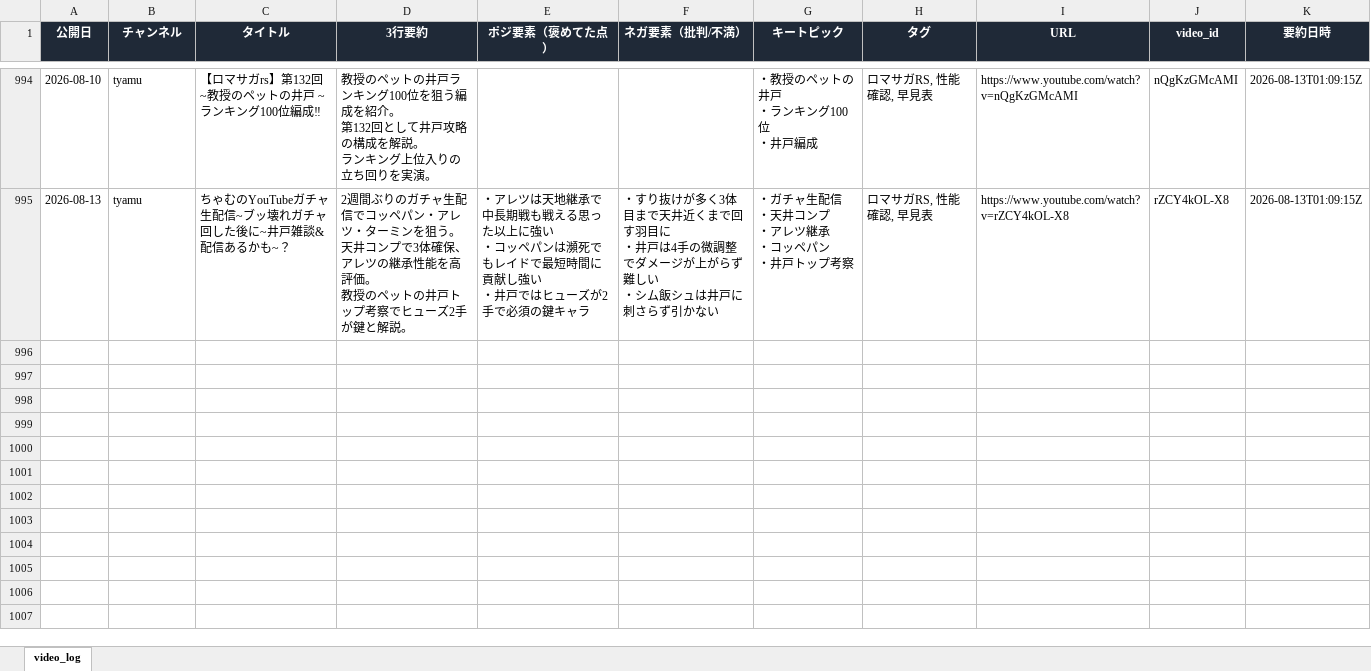
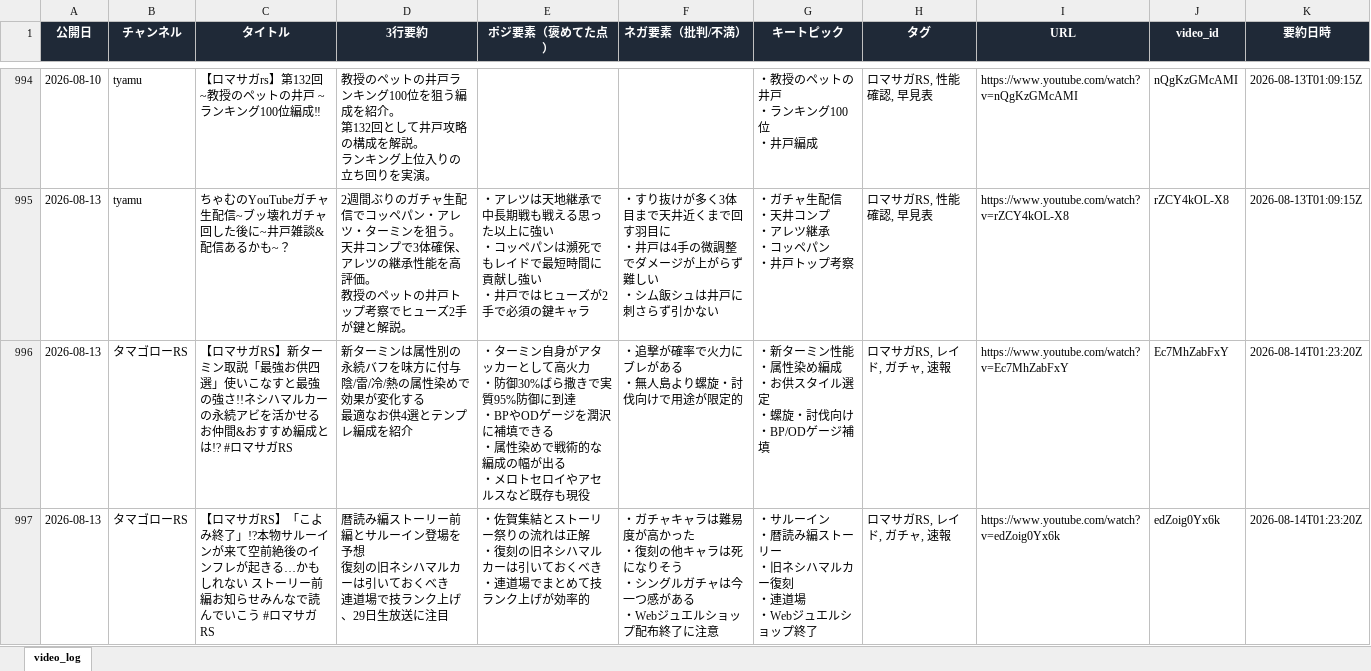
Before and after one commit to norimichitakesue2/youtube-summary, an Excel workbook: video_log.xlsx, sheet video_log, drawn as a sheet; only a part is shown, gaps mark what is left out; values as stored, in another font and other column widths than the file's, no borders; ↵ is a line break in a cell; the diff covers the shown part only; the diff names each change by its address in the sheet, - before the commit and + after, or states it on an @@ line.

```diff
--- a/video_log.xlsx (sheet video_log)
+++ b/video_log.xlsx (sheet video_log)
+row 996: 2026-08-13 | タマゴローRS | 【ロマサガRS】新ターミン取説「最強お供四選」使いこなすと最強の強さ!!ネシハマルカーの永続アビを活かせるお仲間&おすすめ編成とは!? #ロマサガRS | 新ターミンは属性別の永続バフを味方に付与 ↵ 陰/雷/冷/熱の属性染めで効果が変化する ↵ 最適なお供4選とテンプレ編成を紹介 | ・ターミン自身がアタッカーとして高火力 ↵ ・防御30%ばら撒きで実質95%防御に到達 ↵ ・BPやODゲージを潤沢に補填できる ↵ ・属性染めで戦術的な編成の幅が出る ↵ ・メロトセロイやアセルスなど既存も現役 | ・追撃が確率で火力にブレがある ↵ ・無人島より螺旋・討伐向けで用途が限定的 | ・新ターミン性能 ↵ ・属性染め編成 ↵ ・お供スタイル選定 ↵ ・螺旋・討伐向け ↵ ・BP/ODゲージ補填 | ロマサガRS, レイド, ガチャ, 速報 | https://www.youtube.com/watch?v=Ec7MhZabFxY | Ec7MhZabFxY | 2026-08-14T01:23:20Z
+row 997: 2026-08-13 | タマゴローRS | 【ロマサガRS】「こよみ終了」!?本物サルーインが来て空前絶後のインフレが起きる…かもしれない ストーリー前編お知らせみんなで読んでいこう #ロマサガRS | 暦読み編ストーリー前編とサルーイン登場を予想 ↵ 復刻の旧ネシハマルカーは引いておくべき ↵ 連道場で技ランク上げ、29日生放送に注目 | ・佐賀集結とストーリー祭りの流れは正解 ↵ ・復刻の旧ネシハマルカーは引いておくべき ↵ ・連道場でまとめて技ランク上げが効率的 | ・ガチャキャラは難易度が高かった ↵ ・復刻の他キャラは死になりそう ↵ ・シングルガチャは今一つ感がある ↵ ・Webジュエルショップ配布終了に注意 | ・サルーイン ↵ ・暦読み編ストーリー ↵ ・旧ネシハマルカー復刻 ↵ ・連道場 ↵ ・Webジュエルショップ終了 | ロマサガRS, レイド, ガチャ, 速報 | https://www.youtube.com/watch?v=edZoig0Yx6k | edZoig0Yx6k | 2026-08-14T01:23:20Z
```
Also changed, not shown: 6 added rows elsewhere in this sheet, tweets_log.xlsx, 5 other files.
